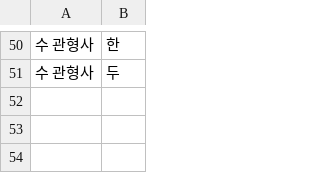
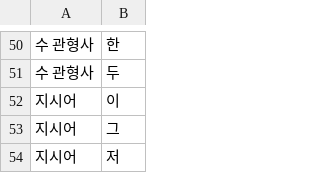
Before and after one commit to geul-org/nlgeul, a TSV file: pkg/data/closed-words.tsv, drawn as a sheet; only a part is shown, gaps mark what is left out; the diff names each change by its address in the sheet, - before the commit and + after, or states it on an @@ line.

```diff
--- a/pkg/data/closed-words.tsv
+++ b/pkg/data/closed-words.tsv
+row 52: 지시어 | 이
+row 53: 지시어 | 그
+row 54: 지시어 | 저
```
Also changed, not shown: 8 other files.
